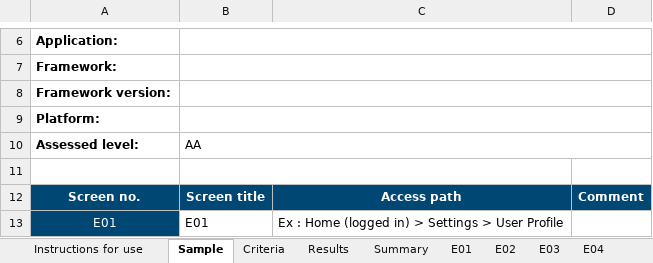
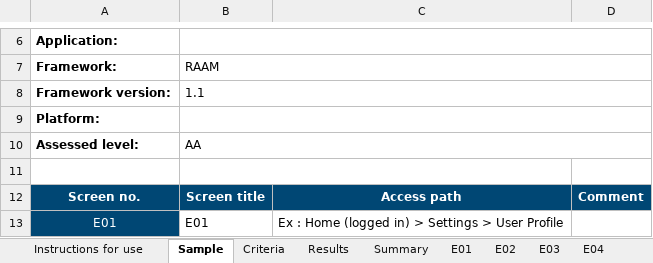
Before and after one commit to accessibility-luxembourg/accessibilite.public.lu, an Excel workbook: src/files/en/general/modele-grille-audit-appli-mobiles.xlsx, sheet Sample, drawn as a sheet; only a part is shown, gaps mark what is left out; values as stored, in another font and other column widths than the file's, no borders; the diff names each change by its address in the sheet, - before the commit and + after, or states it on an @@ line.

```diff
--- a/src/files/en/general/modele-grille-audit-appli-mobiles.xlsx (sheet Sample)
+++ b/src/files/en/general/modele-grille-audit-appli-mobiles.xlsx (sheet Sample)
-B7: (empty)
+B7: RAAM
-B8 (RAAM): (empty)
+B8 (RAAM): 1.1
```
Also changed, not shown: src/files/en/raweb1/raweb1-lu-modele-grille-audit.xlsx, src/files/fr/general/modele-grille-audit-appli-mobiles.xlsx, 1 other file.
